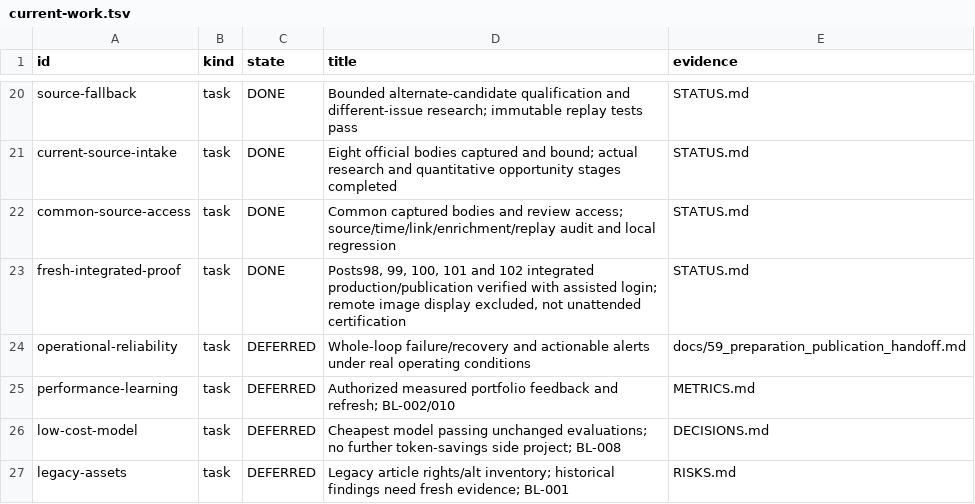
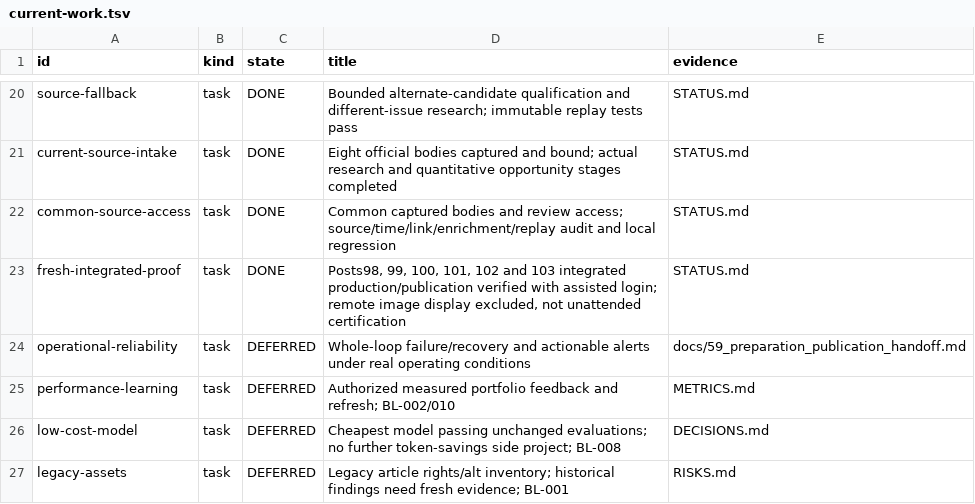
Before and after one commit to dokwanoh/TStory_Agent, a TSV file: contracts/current-work.tsv, drawn as a sheet; only a part is shown, gaps mark what is left out.

Commit message:
docs: record public post 103 repeatability proof

```diff
--- a/contracts/current-work.tsv
+++ b/contracts/current-work.tsv
@@ -22,3 +22,3 @@ current-source-intake	task	DONE	Eight official bodies captured and bound; actual
 common-source-access	task	DONE	Common captured bodies and review access; source/time/link/enrichment/replay audit and local regression	STATUS.md
-fresh-integrated-proof	task	DONE	Posts98, 99, 100, 101 and 102 integrated production/publication verified with assisted login; remote image display excluded, not unattended certification	STATUS.md
+fresh-integrated-proof	task	DONE	Posts98, 99, 100, 101, 102 and 103 integrated production/publication verified with assisted login; remote image display excluded, not unattended certification	STATUS.md
 operational-reliability	task	DEFERRED	Whole-loop failure/recovery and actionable alerts under real operating conditions	docs/59_preparation_publication_handoff.md
```
Also changed, not shown: 3 other files.
